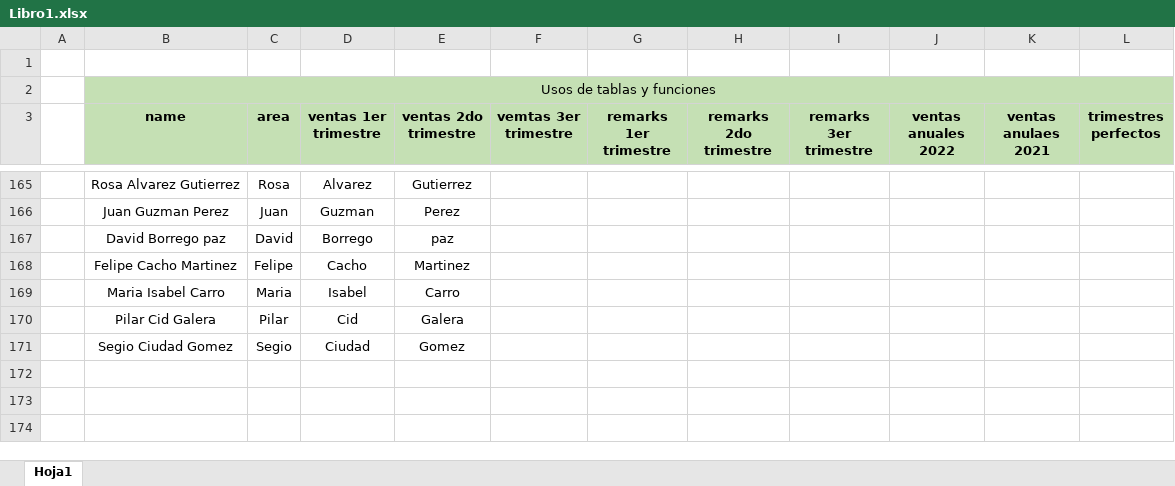
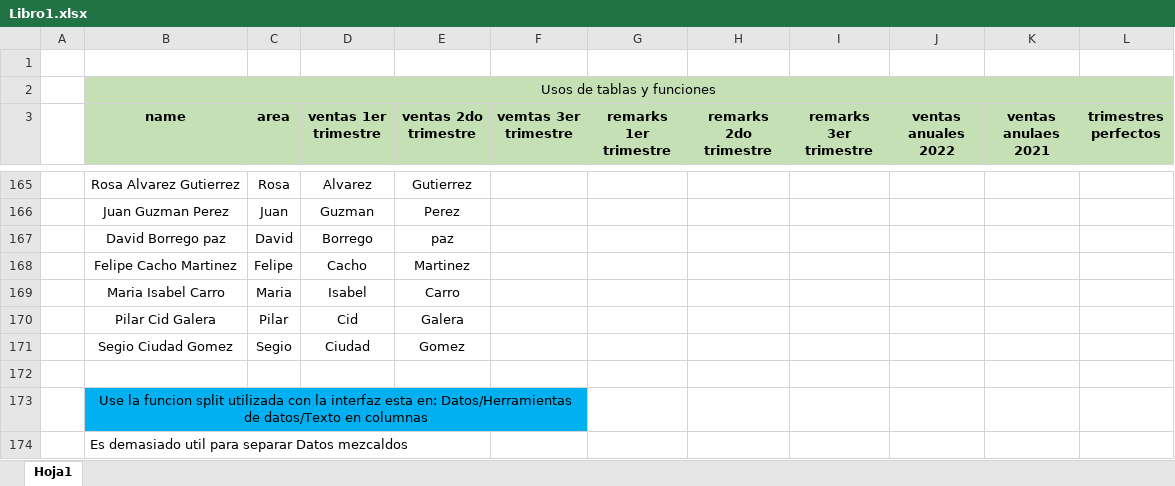
Before and after one commit to jean-pi/apuntes, an Excel workbook: Exel apuntes/Libro1.xlsx, sheet Hoja1, drawn as a sheet; only a part is shown, gaps mark what is left out; values as stored, in another font and other column widths than the file's, no borders; conditional formats and table styles not drawn; the diff names each change by its address in the sheet, - before the commit and + after, or states it on an @@ line.

Commit message:
commit para pasar a la laptop hp

```diff
--- a/Exel apuntes/Libro1.xlsx (sheet Hoja1)
+++ b/Exel apuntes/Libro1.xlsx (sheet Hoja1)
+row 172: (empty)
+row 173:  | Use la funcion split utilizada con la interfaz esta en: Datos/Herramientas de datos/Texto en columnas
+row 174:  | Es demasiado util para separar Datos mezcaldos
```
Also changed, not shown: 1 other file.
